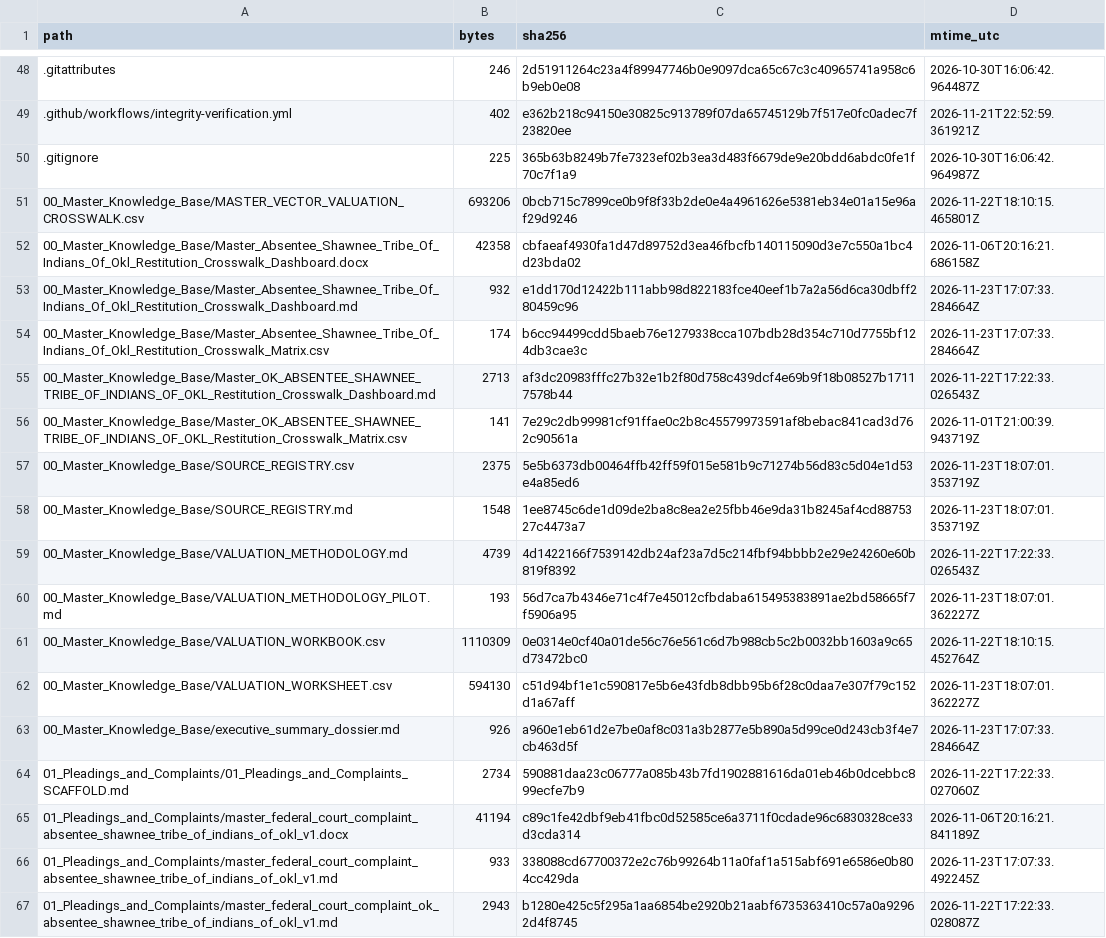
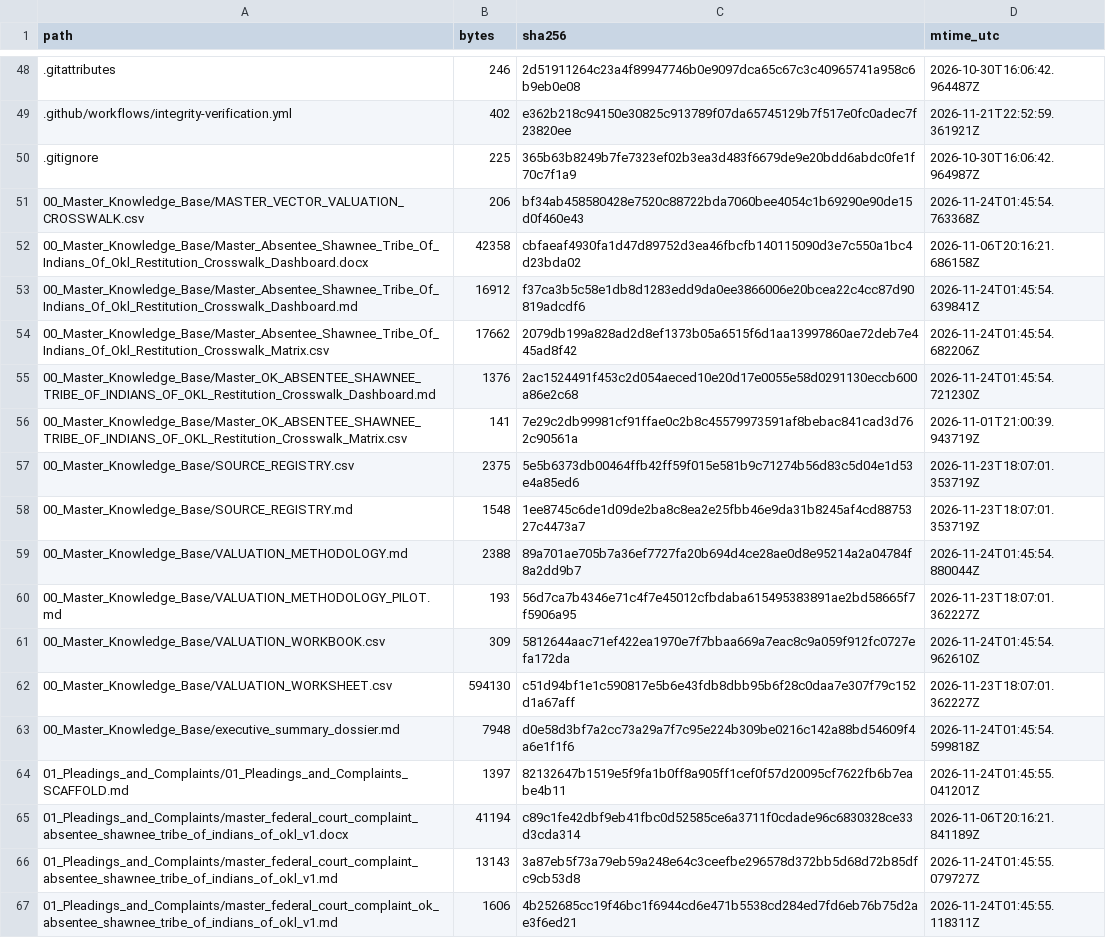
Before and after one commit to GlobalRestitutionAlliance/turtle-island-us-ok-absentee-shawnee-tribe-of-indians-of-okl-master-litigation, a CSV file: 99_Archives_and_Manifests/MANIFEST_SHA256.csv, drawn as a sheet; only a part is shown, gaps mark what is left out; the diff covers the shown part only.

```diff
--- a/99_Archives_and_Manifests/MANIFEST_SHA256.csv
+++ b/99_Archives_and_Manifests/MANIFEST_SHA256.csv
@@ -50,7 +50,7 @@ path,bytes,sha256,mtime_utc
 .gitignore,225,365b63b8249b7fe7323ef02b3ea3d483f6679de9e20bdd6abdc0fe1f70c7f1a9,2026-10-30T16:06:42.964987Z
-00_Master_Knowledge_Base/MASTER_VECTOR_VALUATION_CROSSWALK.csv,693206,0bcb715c7899ce0b9f8f33b2de0e4a4961626e5381eb34e01a15e96af29d9246,2026-11-22T18:10:15.465801Z
+00_Master_Knowledge_Base/MASTER_VECTOR_VALUATION_CROSSWALK.csv,206,bf34ab458580428e7520c88722bda7060bee4054c1b69290e90de15d0f460e43,2026-11-24T01:45:54.763368Z
 00_Master_Knowledge_Base/Master_Absentee_Shawnee_Tribe_Of_Indians_Of_Okl_Restitution_Crosswalk_Dashboard.docx,42358,cbfaeaf4930fa1d47d89752d3ea46fbcfb140115090d3e7c550a1bc4d23bda02,2026-11-06T20:16:21.686158Z
-00_Master_Knowledge_Base/Master_Absentee_Shawnee_Tribe_Of_Indians_Of_Okl_Restitution_Crosswalk_Dashboard.md,932,e1dd170d12422b111abb98d822183fce40eef1b7a2a56d6ca30dbff280459c96,2026-11-23T17:07:33.284664Z
-00_Master_Knowledge_Base/Master_Absentee_Shawnee_Tribe_Of_Indians_Of_Okl_Restitution_Crosswalk_Matrix.csv,174,b6cc94499cdd5baeb76e1279338cca107bdb28d354c710d7755bf124db3cae3c,2026-11-23T17:07:33.284664Z
-00_Master_Knowledge_Base/Master_OK_ABSENTEE_SHAWNEE_TRIBE_OF_INDIANS_OF_OKL_Restitution_Crosswalk_Dashboard.md,2713,af3dc20983fffc27b32e1b2f80d758c439dcf4e69b9f18b08527b17117578b44,2026-11-22T17:22:33.026543Z
+00_Master_Knowledge_Base/Master_Absentee_Shawnee_Tribe_Of_Indians_Of_Okl_Restitution_Crosswalk_Dashboard.md,16912,f37ca3b5c58e1db8d1283edd9da0ee3866006e20bcea22c4cc87d90819adcdf6,2026-11-24T01:45:54.639841Z
+00_Master_Knowledge_Base/Master_Absentee_Shawnee_Tribe_Of_Indians_Of_Okl_Restitution_Crosswalk_Matrix.csv,17662,2079db199a828ad2d8ef1373b05a6515f6d1aa13997860ae72deb7e445ad8f42,2026-11-24T01:45:54.682206Z
+00_Master_Knowledge_Base/Master_OK_ABSENTEE_SHAWNEE_TRIBE_OF_INDIANS_OF_OKL_Restitution_Crosswalk_Dashboard.md,1376,2ac1524491f453c2d054aeced10e20d17e0055e58d0291130eccb600a86e2c68,2026-11-24T01:45:54.721230Z
 00_Master_Knowledge_Base/Master_OK_ABSENTEE_SHAWNEE_TRIBE_OF_INDIANS_OF_OKL_Restitution_Crosswalk_Matrix.csv,141,7e29c2db99981cf91ffae0c2b8c45579973591af8bebac841cad3d762c90561a,2026-11-01T21:00:39.943719Z
@@ -58,10 +58,10 @@ path,bytes,sha256,mtime_utc
 00_Master_Knowledge_Base/SOURCE_REGISTRY.md,1548,1ee8745c6de1d09de2ba8c8ea2e25fbb46e9da31b8245af4cd8875327c4473a7,2026-11-23T18:07:01.353719Z
-00_Master_Knowledge_Base/VALUATION_METHODOLOGY.md,4739,4d1422166f7539142db24af23a7d5c214fbf94bbbb2e29e24260e60b819f8392,2026-11-22T17:22:33.026543Z
+00_Master_Knowledge_Base/VALUATION_METHODOLOGY.md,2388,89a701ae705b7a36ef7727fa20b694d4ce28ae0d8e95214a2a04784f8a2dd9b7,2026-11-24T01:45:54.880044Z
 00_Master_Knowledge_Base/VALUATION_METHODOLOGY_PILOT.md,193,56d7ca7b4346e71c4f7e45012cfbdaba615495383891ae2bd58665f7f5906a95,2026-11-23T18:07:01.362227Z
-00_Master_Knowledge_Base/VALUATION_WORKBOOK.csv,1110309,0e0314e0cf40a01de56c76e561c6d7b988cb5c2b0032bb1603a9c65d73472bc0,2026-11-22T18:10:15.452764Z
+00_Master_Knowledge_Base/VALUATION_WORKBOOK.csv,309,5812644aac71ef422ea1970e7f7bbaa669a7eac8c9a059f912fc0727efa172da,2026-11-24T01:45:54.962610Z
 00_Master_Knowledge_Base/VALUATION_WORKSHEET.csv,594130,c51d94bf1e1c590817e5b6e43fdb8dbb95b6f28c0daa7e307f79c152d1a67aff,2026-11-23T18:07:01.362227Z
-00_Master_Knowledge_Base/executive_summary_dossier.md,926,a960e1eb61d2e7be0af8c031a3b2877e5b890a5d99ce0d243cb3f4e7cb463d5f,2026-11-23T17:07:33.284664Z
-01_Pleadings_and_Complaints/01_Pleadings_and_Complaints_SCAFFOLD.md,2734,590881daa23c06777a085b43b7fd1902881616da01eb46b0dcebbc899ecfe7b9,2026-11-22T17:22:33.027060Z
+00_Master_Knowledge_Base/executive_summary_dossier.md,7948,d0e58d3bf7a2cc73a29a7f7c95e224b309be0216c142a88bd54609f4a6e1f1f6,2026-11-24T01:45:54.599818Z
+01_Pleadings_and_Complaints/01_Pleadings_and_Complaints_SCAFFOLD.md,1397,82132647b1519e5f9fa1b0ff8a905ff1cef0f57d20095cf7622fb6b7eabe4b11,2026-11-24T01:45:55.041201Z
 01_Pleadings_and_Complaints/master_federal_court_complaint_absentee_shawnee_tribe_of_indians_of_okl_v1.docx,41194,c89c1fe42dbf9eb41fbc0d52585ce6a3711f0cdade96c6830328ce33d3cda314,2026-11-06T20:16:21.841189Z
-01_Pleadings_and_Complaints/master_federal_court_complaint_absentee_shawnee_tribe_of_indians_of_okl_v1.md,933,338088cd67700372e2c76b99264b11a0faf1a515abf691e6586e0b804cc429da,2026-11-23T17:07:33.492245Z
-01_Pleadings_and_Complaints/master_federal_court_complaint_ok_absentee_shawnee_tribe_of_indians_of_okl_v1.md,2943,b1280e425c5f295a1aa6854be2920b21aabf6735363410c57a0a92962d4f8745,2026-11-22T17:22:33.028087Z
+01_Pleadings_and_Complaints/master_federal_court_complaint_absentee_shawnee_tribe_of_indians_of_okl_v1.md,13143,3a87eb5f73a79eb59a248e64c3ceefbe296578d372bb5d68d72b85dfc9cb53d8,2026-11-24T01:45:55.079727Z
+01_Pleadings_and_Complaints/master_federal_court_complaint_ok_absentee_shawnee_tribe_of_indians_of_okl_v1.md,1606,4b252685cc19f46bc1f6944cd6e471b5538cd284ed7fd6eb76b75d2ae3f6ed21,2026-11-24T01:45:55.118311Z
```
Also changed, not shown: 80 edited cells elsewhere in this file, 37 other files.
